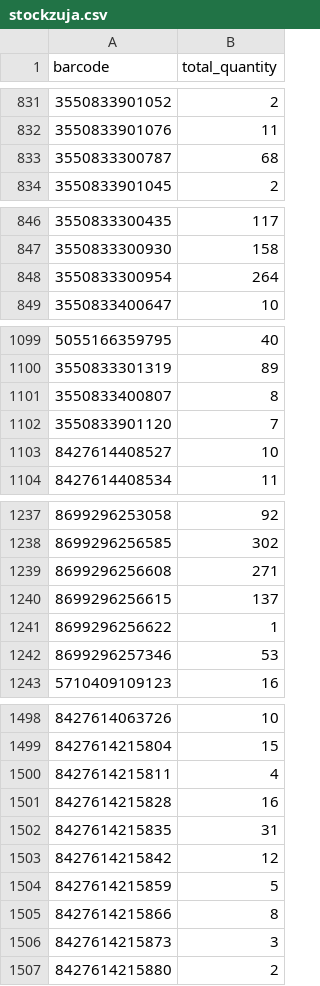
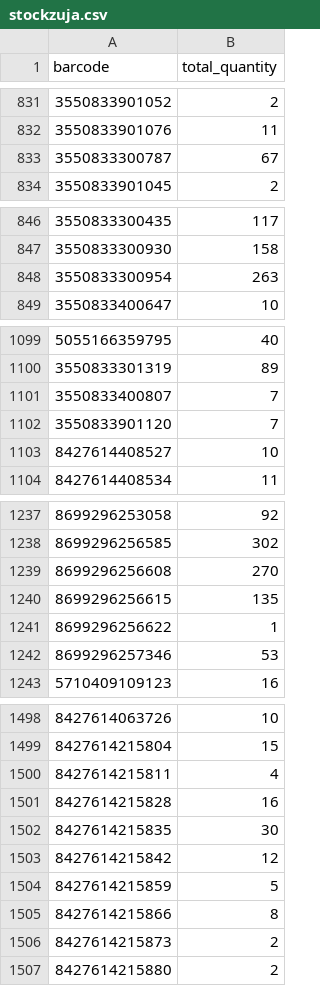
Before and after one commit to mbtylla/varle-xml, a CSV file: stockzuja.csv, drawn as a sheet; only a part is shown, gaps mark what is left out; the diff covers the shown part only; the diff names each change by its address in the sheet, - before the commit and + after, or states it on an @@ line.

```diff
--- a/stockzuja.csv
+++ b/stockzuja.csv
-B833 (total_quantity): 68
+B833 (total_quantity): 67
-B848 (total_quantity): 264
+B848 (total_quantity): 263
-B1101 (total_quantity): 8
+B1101 (total_quantity): 7
-B1239 (total_quantity): 271
+B1239 (total_quantity): 270
-B1240 (total_quantity): 137
+B1240 (total_quantity): 135
-B1502 (total_quantity): 31
+B1502 (total_quantity): 30
-B1506 (total_quantity): 3
+B1506 (total_quantity): 2
```
Also changed, not shown: 2 edited cells elsewhere in this file, 2 other files.
